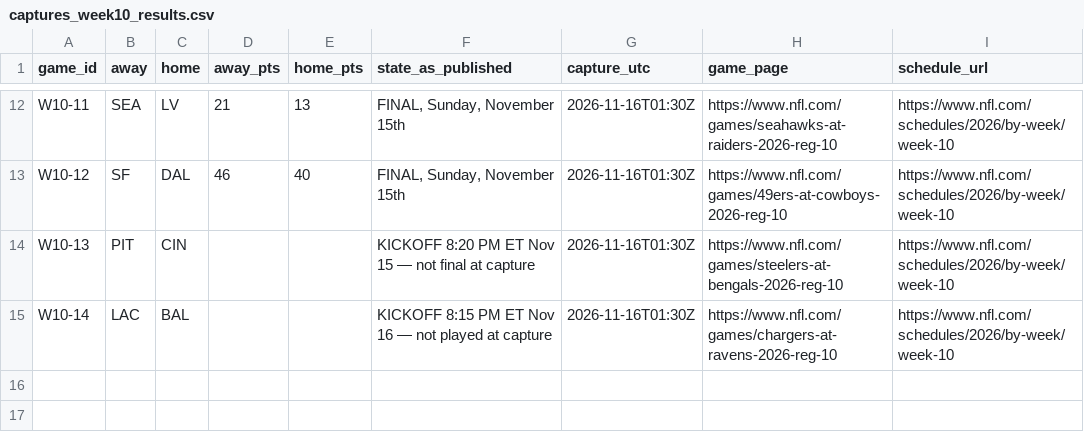
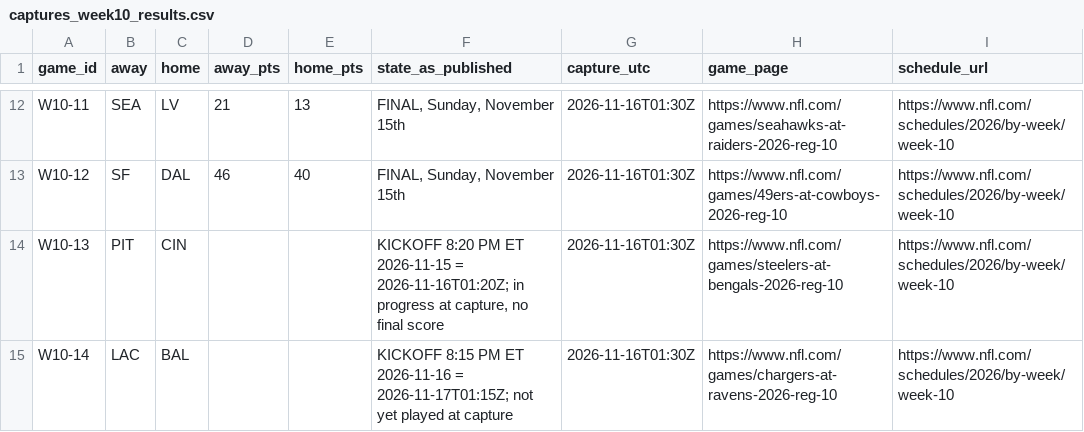
Before and after one commit to sassnarep3-star/FL3, a CSV file: board/data/captures_week10_results.csv, drawn as a sheet; only a part is shown, gaps mark what is left out.

Commit message:
executive summary rewritten for 2026-11-16; UTC instants on the two unfinished games
- content/board/executive-summary.md: supersedes the 2026-11-14 version with the scored results,
  the line-provenance defect, the staleness measurement and the three refuted brief claims
- corrected two kickoff times to explicit UTC instants (8:20 PM ET Nov 15 = 2026-11-16T01:20Z,
  8:15 PM ET Nov 16 = 2026-11-17T01:15Z) and removed a '~50 minutes' claim that conflicted with
  the capture clock of 01:30Z

Co-authored-by: arena-agent <297053741+arena-agent@users.noreply.github.com>

```diff
--- a/board/data/captures_week10_results.csv
+++ b/board/data/captures_week10_results.csv
@@ -13,3 +13,3 @@ W10-11,SEA,LV,21,13,"FINAL, Sunday, November 15th",2026-11-16T01:30Z,https://www
 W10-12,SF,DAL,46,40,"FINAL, Sunday, November 15th",2026-11-16T01:30Z,https://www.nfl.com/games/49ers-at-cowboys-2026-reg-10,https://www.nfl.com/schedules/2026/by-week/week-10
-W10-13,PIT,CIN,,,KICKOFF 8:20 PM ET Nov 15 — not final at capture,2026-11-16T01:30Z,https://www.nfl.com/games/steelers-at-bengals-2026-reg-10,https://www.nfl.com/schedules/2026/by-week/week-10
-W10-14,LAC,BAL,,,KICKOFF 8:15 PM ET Nov 16 — not played at capture,2026-11-16T01:30Z,https://www.nfl.com/games/chargers-at-ravens-2026-reg-10,https://www.nfl.com/schedules/2026/by-week/week-10
+W10-13,PIT,CIN,,,"KICKOFF 8:20 PM ET 2026-11-15 = 2026-11-16T01:20Z; in progress at capture, no final score",2026-11-16T01:30Z,https://www.nfl.com/games/steelers-at-bengals-2026-reg-10,https://www.nfl.com/schedules/2026/by-week/week-10
+W10-14,LAC,BAL,,,KICKOFF 8:15 PM ET 2026-11-16 = 2026-11-17T01:15Z; not yet played at capture,2026-11-16T01:30Z,https://www.nfl.com/games/chargers-at-ravens-2026-reg-10,https://www.nfl.com/schedules/2026/by-week/week-10
```
Also changed, not shown: data/captures/week10_results_2026-11-16.csv, data/captures_week10_results.csv, 6 other files.
